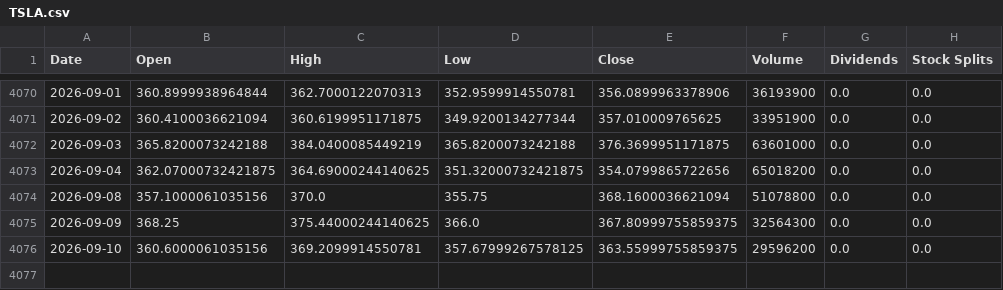
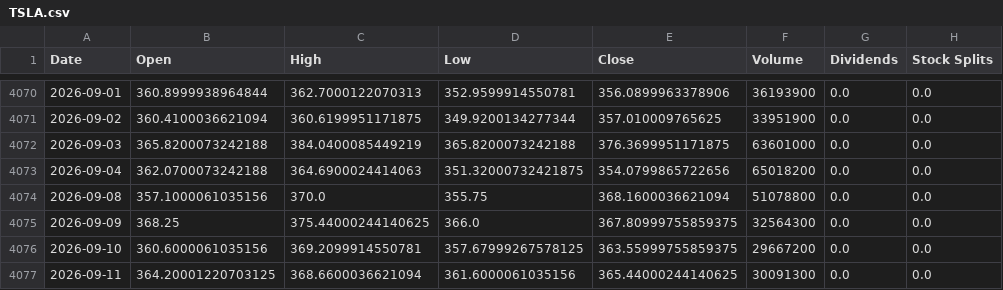
Before and after one commit to jamesf623/strategy_daily, a CSV file: stock_data/TSLA.csv, drawn as a sheet; only a part is shown, gaps mark what is left out.

```diff
--- a/stock_data/TSLA.csv
+++ b/stock_data/TSLA.csv
@@ -4072,5 +4072,6 @@ Date,Open,High,Low,Close,Volume,Dividends,Stock Splits
 2026-09-03,365.8200073242188,384.0400085449219,365.8200073242188,376.3699951171875,63601000,0.0,0.0
-2026-09-04,362.07000732421875,364.69000244140625,351.32000732421875,354.0799865722656,65018200,0.0,0.0
+2026-09-04,362.0700073242188,364.6900024414063,351.32000732421875,354.0799865722656,65018200,0.0,0.0
 2026-09-08,357.1000061035156,370.0,355.75,368.1600036621094,51078800,0.0,0.0
 2026-09-09,368.25,375.44000244140625,366.0,367.80999755859375,32564300,0.0,0.0
-2026-09-10,360.6000061035156,369.2099914550781,357.67999267578125,363.55999755859375,29596200,0.0,0.0
+2026-09-10,360.6000061035156,369.2099914550781,357.67999267578125,363.55999755859375,29667200,0.0,0.0
+2026-09-11,364.20001220703125,368.6600036621094,361.6000061035156,365.44000244140625,30091300,0.0,0.0
```
Also changed, not shown: stock_data/AZO.csv, stock_data/ORLY.csv.
